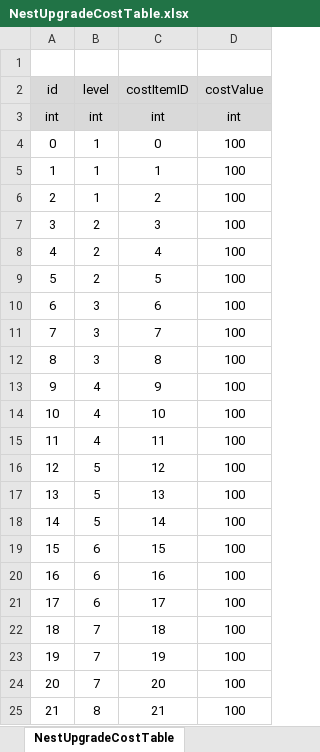
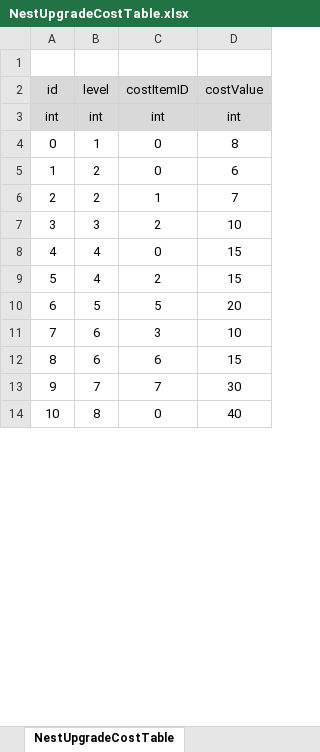
Before and after one commit to ssal-bab/ProjectF, an Excel workbook: DataTable/NestUpgradeCostTable.xlsx, sheet NestUpgradeCostTable, drawn as a sheet; only a part is shown; values as stored, in another font and other column widths than the file's, no borders; removed rows and columns are numbered as before the commit, all else as after; the diff covers the shown part only; the diff names each change by its address in the sheet, - before the commit and + after, or states it on an @@ line.

```diff
--- a/DataTable/NestUpgradeCostTable.xlsx (sheet NestUpgradeCostTable)
+++ b/DataTable/NestUpgradeCostTable.xlsx (sheet NestUpgradeCostTable)
-D4 (costValue): 100
+D4 (costValue): 8
-row 5: 1 | 1 | 1 | 100
-row 6: 2 | 1 | 2 | 100
@@ column A (id) renumbered between rows 5 and 24 @@
-C5 (costItemID): 3
+C5 (costItemID): 0
-D5 (costValue): 100
+D5 (costValue): 6
-C6 (costItemID): 4
+C6 (costItemID): 1
-D6 (costValue): 100
+D6 (costValue): 7
-row 9: 5 | 2 | 5 | 100
-C7 (costItemID): 6
+C7 (costItemID): 2
-D7 (costValue): 100
+D7 (costValue): 10
-row 11: 7 | 3 | 7 | 100
-row 12: 8 | 3 | 8 | 100
-C8 (costItemID): 9
+C8 (costItemID): 0
-D8:D9 (costValue): 100
+D8:D9 (costValue): 15
-C9 (costItemID): 10
+C9 (costItemID): 2
-row 15: 11 | 4 | 11 | 100
-C10 (costItemID): 12
+C10 (costItemID): 5
-D10 (costValue): 100
+D10 (costValue): 20
-row 17: 13 | 5 | 13 | 100
-row 18: 14 | 5 | 14 | 100
-C11 (costItemID): 15
+C11 (costItemID): 3
-D11 (costValue): 100
+D11 (costValue): 10
-C12 (costItemID): 16
+C12 (costItemID): 6
-D12 (costValue): 100
+D12 (costValue): 15
-row 21: 17 | 6 | 17 | 100
-C13 (costItemID): 18
+C13 (costItemID): 7
-D13 (costValue): 100
+D13 (costValue): 30
-row 23: 19 | 7 | 19 | 100
-row 24: 20 | 7 | 20 | 100
-C14 (costItemID): 21
+C14 (costItemID): 0
-D14 (costValue): 100
+D14 (costValue): 40
```
Also changed, not shown: 2 added rows, 4 removed rows and 20 edited cells elsewhere in this sheet, DataTable/CropTable.xlsx, DataTable/NestLevelTable.xlsx, 2 other files.
